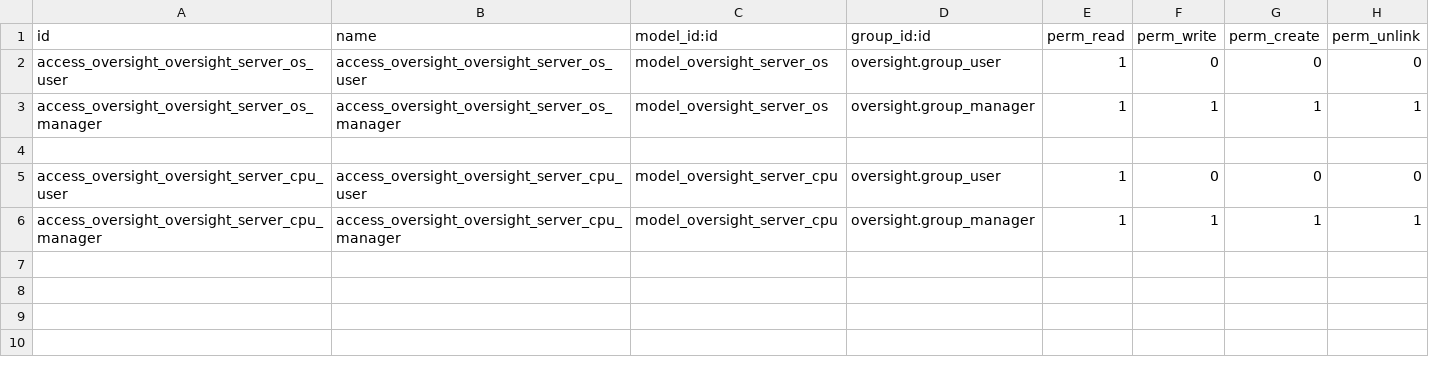
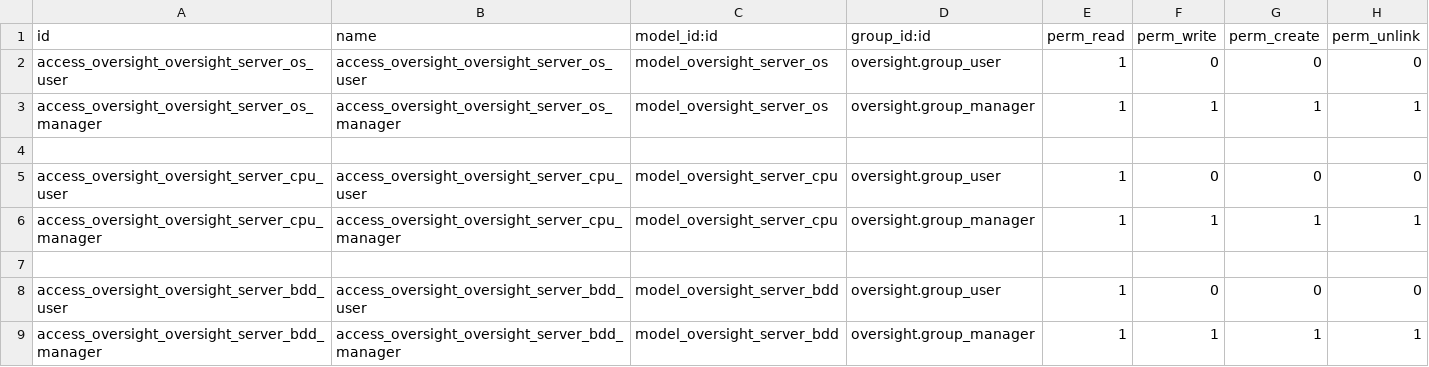
Before and after one commit to grap/odoo-addons-serial-watcher, a CSV file: oversight_server_specifications/security/ir.model.access.csv, drawn as a sheet; the diff names each change by its address in the sheet, - before the commit and + after, or states it on an @@ line.

Commit message:
Server: add softwares spec

```diff
--- a/oversight_server_specifications/security/ir.model.access.csv
+++ b/oversight_server_specifications/security/ir.model.access.csv
+row 7: (empty)
+row 8: access_oversight_oversight_server_bdd_user | access_oversight_oversight_server_bdd_user | model_oversight_server_bdd | oversight.group_user | 1 | 0 | 0 | 0
+row 9: access_oversight_oversight_server_bdd_manager | access_oversight_oversight_server_bdd_manager | model_oversight_server_bdd | oversight.group_manager | 1 | 1 | 1 | 1
```
Also changed, not shown: 9 other files.
